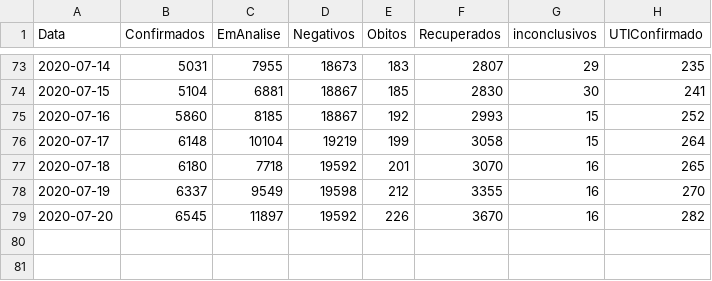
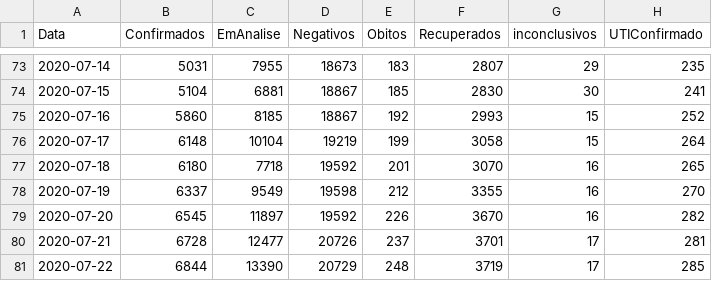
Before and after one commit to EdmilsonEMAndrade/Covid19-PortoAlegre, a CSV file: PortoAlegre_Covid.csv, drawn as a sheet; only a part is shown, gaps mark what is left out; the diff names each change by its address in the sheet, - before the commit and + after, or states it on an @@ line.

Commit message:
Add files via upload

```diff
--- a/PortoAlegre_Covid.csv
+++ b/PortoAlegre_Covid.csv
+row 80: 2020-07-21 | 6728 | 12477 | 20726 | 237 | 3701 | 17 | 281
+row 81: 2020-07-22 | 6844 | 13390 | 20729 | 248 | 3719 | 17 | 285
```
